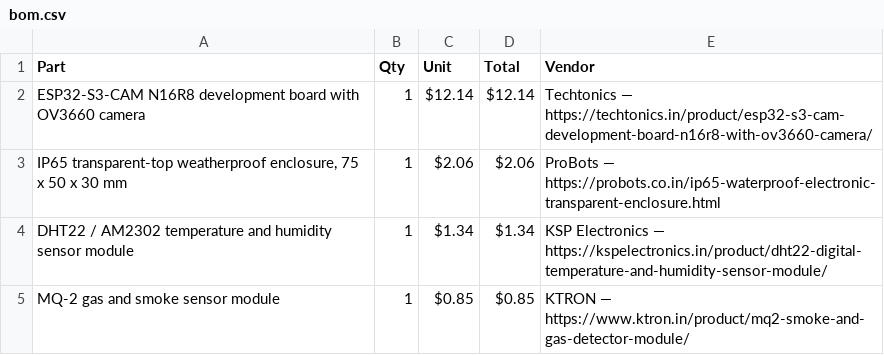
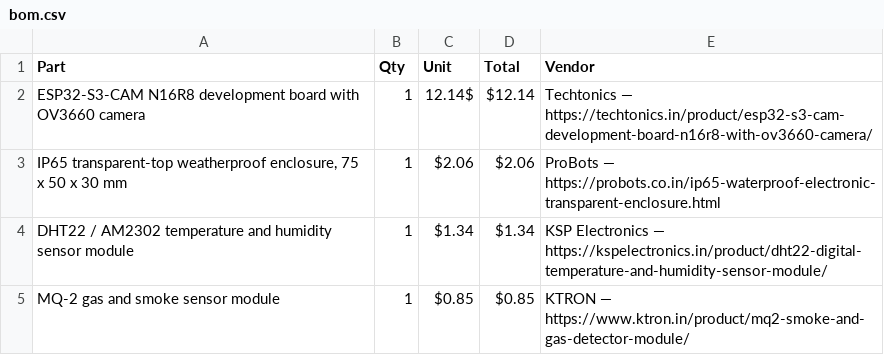
Before and after one commit to priyanshubishtme/zen-alert, a CSV file: bom.csv, drawn as a sheet; only a part is shown.

Commit message:
test

```diff
--- a/bom.csv
+++ b/bom.csv
@@ -1,3 +1,3 @@
 Part,Qty,Unit,Total,Vendor
-ESP32-S3-CAM N16R8 development board with OV3660 camera,1,$12.14,$12.14,Techtonics — https://techtonics.in/product/esp32-s3-cam-development-board-n16r8-with-ov3660-camera/
+ESP32-S3-CAM N16R8 development board with OV3660 camera,1,12.14$,$12.14,Techtonics — https://techtonics.in/product/esp32-s3-cam-development-board-n16r8-with-ov3660-camera/
 "IP65 transparent-top weatherproof enclosure, 75 x 50 x 30 mm",1,$2.06,$2.06,ProBots — https://probots.co.in/ip65-waterproof-electronic-transparent-enclosure.html
```
